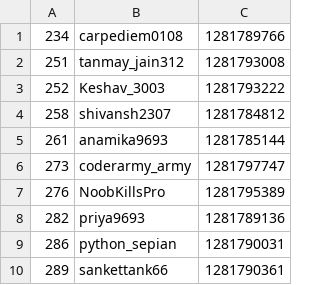
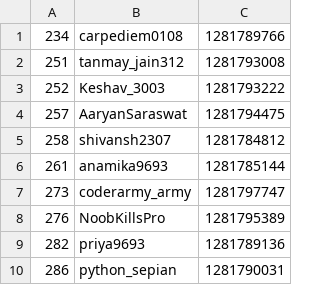
Before and after one commit to NDR0216/LeetCode-AntiCheat, a CSV file: plagiarism_report/BW132/Q4_cpp.csv, drawn as a sheet; only a part is shown; the shorter side is filled out with more unchanged rows; the diff names each change by its address in the sheet, - before the commit and + after, or states it on an @@ line.

```diff
--- a/plagiarism_report/BW132/Q4_cpp.csv
+++ b/plagiarism_report/BW132/Q4_cpp.csv
+row 4: 257 | AaryanSaraswat | 1281794475
```
Also changed, not shown: plagiarism_report/W398/Q4_py.csv, 3 other files.
